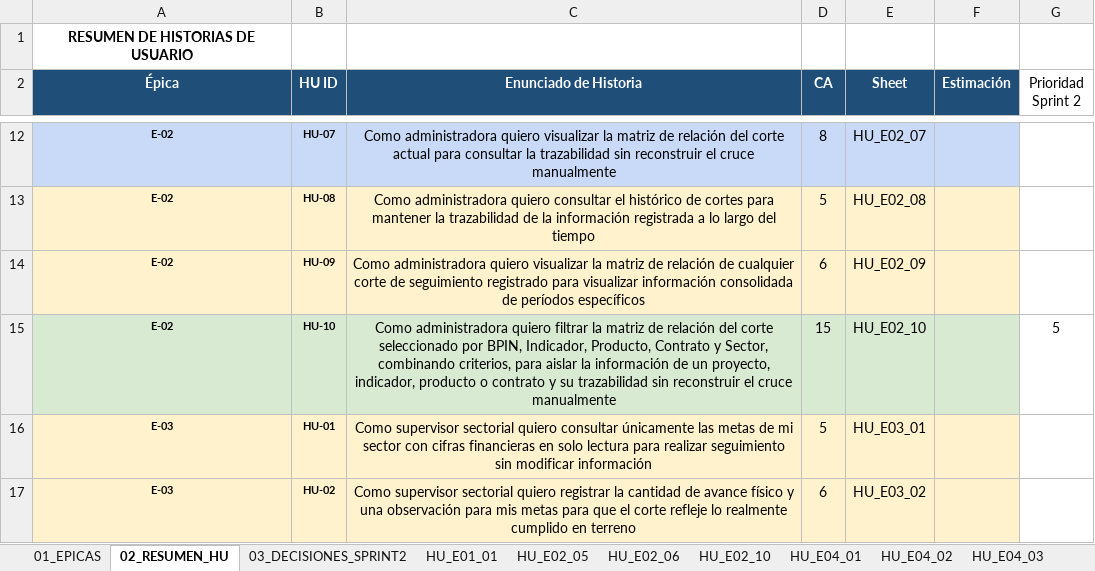
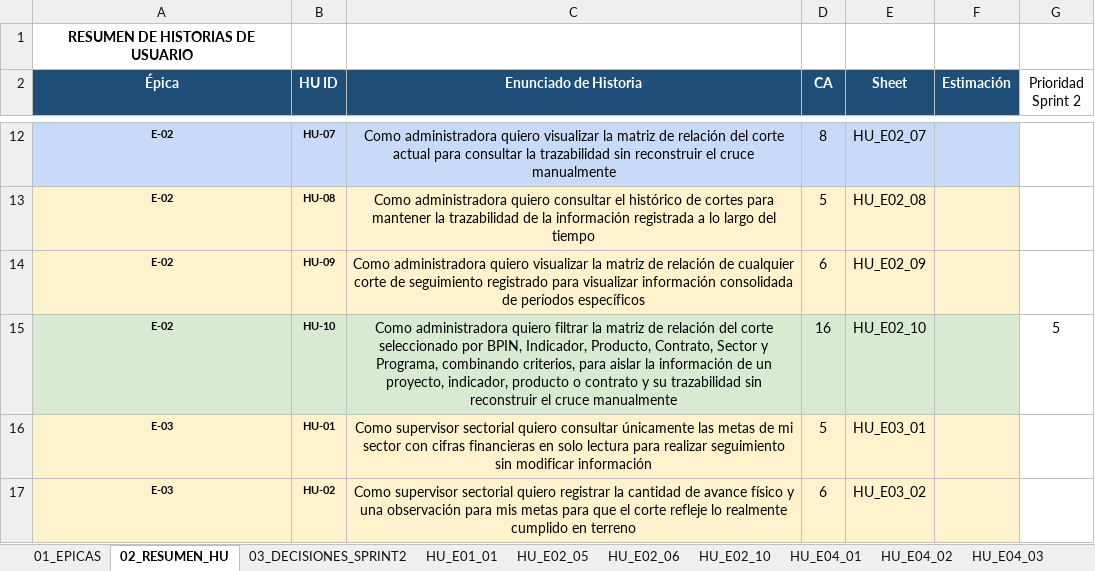
Before and after one commit to JuanDv1/govsync, an Excel workbook: docs/requisitos/GovSync_Levantamiento_Requisitos_v2_2_Sprint2.xlsx, sheet 02_RESUMEN_HU, drawn as a sheet; only a part is shown, gaps mark what is left out; values as stored, in another font and other column widths than the file's, no borders; charts and pictures not drawn; the diff names each change by its address in the sheet, - before the commit and + after, or states it on an @@ line.

Commit message:
docs(sprint2): alinea el excel de requisitos con las respuestas del po
Aplica a mano en el Excel las 15 celdas de E02-HU10 acordadas con el PO
(hojas HU_E02_10, 02_RESUMEN_HU y 03_DECISIONES_SPRINT2): Programa como
sexto filtro, contador "N registros", CA13 sin ordenamiento, CA15 fuera
de HU10 con umbral de 4 s pendiente, mínimos de autocompletado (BPIN 3,
Contrato 1) y CA07 como implementado.

El archivo es binario y Git no lo diffea. Además de esas 15 celdas incluye
6 celdas de otras hojas que eran decisiones anteriores aún no subidas:
HU_E02_05!C6, HU_E02_06!E6, E12 y C13, HU_E04_01!G7 y G10.

```diff
--- a/docs/requisitos/GovSync_Levantamiento_Requisitos_v2_2_Sprint2.xlsx (sheet 02_RESUMEN_HU)
+++ b/docs/requisitos/GovSync_Levantamiento_Requisitos_v2_2_Sprint2.xlsx (sheet 02_RESUMEN_HU)
-C15 (Enunciado de Historia): …Indicador, Producto, Contrato y Sector, combinando criterios,…
+C15 (Enunciado de Historia): …Indicador, Producto, Contrato, Sector y Programa, combinando criterios,…
-D15 (CA): 15
+D15 (CA): 16
```
Also changed, not shown: sheet HU_E02_10, sheet HU_E02_06, sheet HU_E04_01, sheet HU_E02_05, sheet 03_DECISIONES_SPRINT2, hidden cells, charts or pictures.
